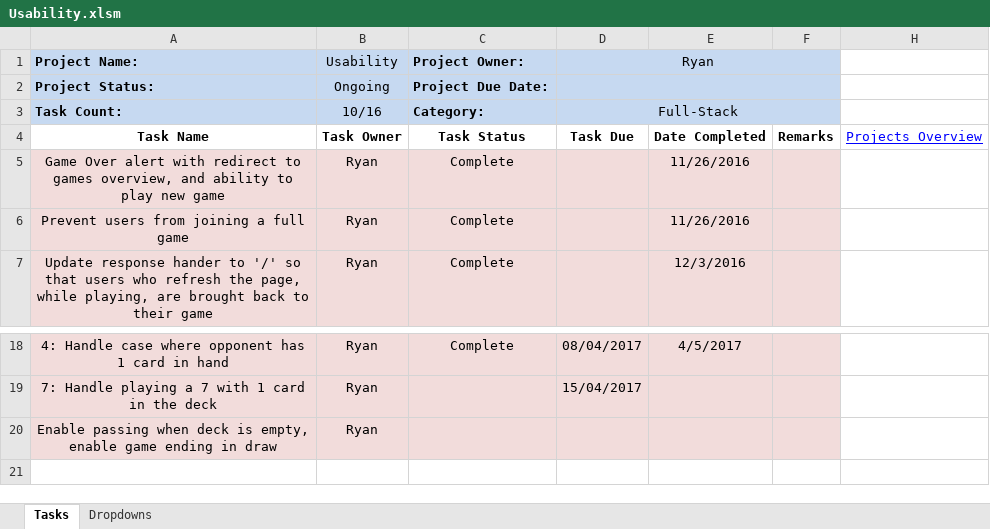
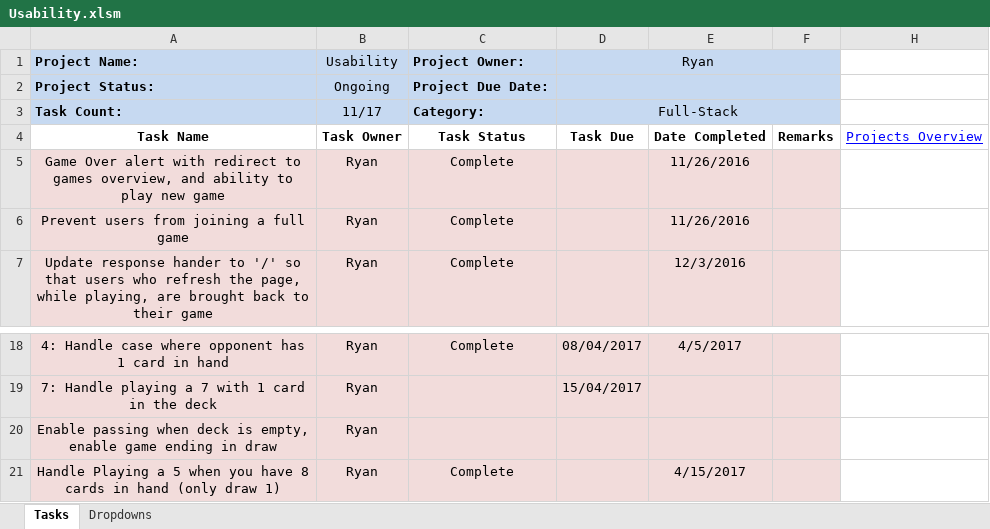
Before and after one commit to cuttle-cards/cuttle, an Excel workbook: agenda/Usability.xlsm, sheet Tasks, drawn as a sheet; only a part is shown, gaps mark what is left out; values as stored, in another font and other column widths than the file's, no borders; conditional formats not drawn; the diff names each change by its address in the sheet, - before the commit and + after, or states it on an @@ line.

Commit message:
Enabled playing a 5 with 8 cards in hand to draw 1 card

```diff
--- a/agenda/Usability.xlsm (sheet Tasks)
+++ b/agenda/Usability.xlsm (sheet Tasks)
-B3 (Usability): 10/16
+B3 (Usability): 11/17
+row 21: Handle Playing a 5 when you have 8 cards in hand (only draw 1) | Ryan | Complete |  | 4/15/2017
```
Also changed, not shown: agenda/OVERVIEW.xlsm, 3 other files.
